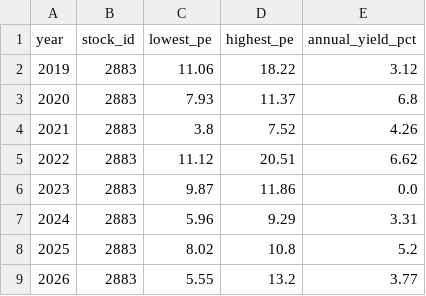
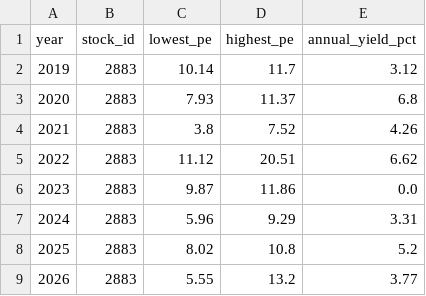
Before and after one commit to zhe-yuan23/stock, a CSV file: data/manual_data/2883/2883_historical_valuation.csv, drawn as a sheet.

Commit message:
Update data/manual_data/2883/2883_historical_valuation.csv

```diff
--- a/data/manual_data/2883/2883_historical_valuation.csv
+++ b/data/manual_data/2883/2883_historical_valuation.csv
@@ -1,3 +1,3 @@
 year,stock_id,lowest_pe,highest_pe,annual_yield_pct
-2019,2883,11.06,18.22,3.12
+2019,2883,10.14,11.7,3.12
 2020,2883,7.93,11.37,6.8
```
